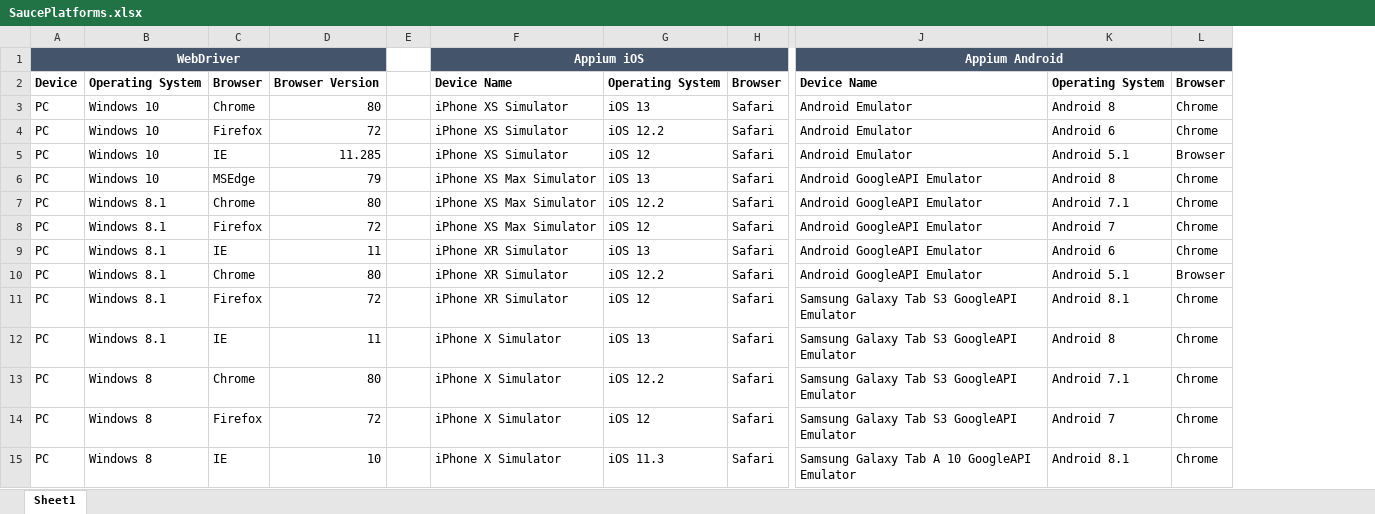
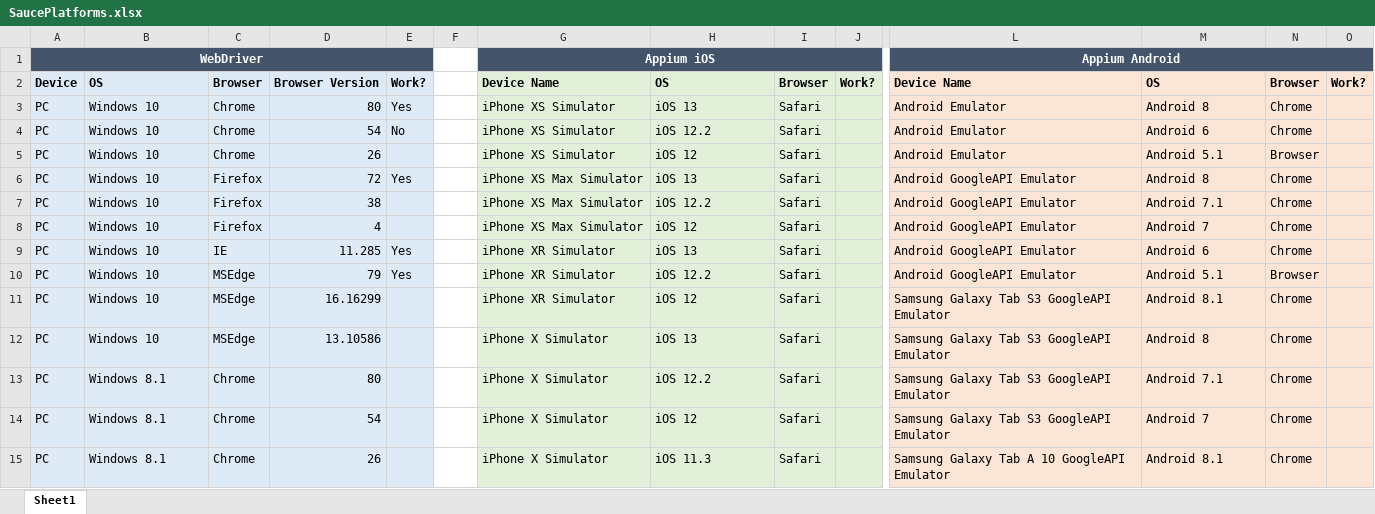
Before and after one commit to Sauceforge/Saucery3, an Excel workbook: SaucePlatforms.xlsx, sheet Sheet1, drawn as a sheet; only a part is shown, gaps mark what is left out; values as stored, in another font and other column widths than the file's, no borders; addresses are those after the commit; the diff covers the shown part only; the diff names each change by its address in the sheet, - before the commit and + after, or states it on an @@ line.

Commit message:
update spreadsheet

```diff
--- a/SaucePlatforms.xlsx (sheet Sheet1)
+++ b/SaucePlatforms.xlsx (sheet Sheet1)
+column E, rows 2-10: Work? | Yes | No |  | Yes |  |  | Yes | Yes
+column J, row 2: Work?
+column O, row 2: Work?
-A2:D15 fill: none
+A2:D15 fill: #DEEBF7
-B2: Operating System
+B2: OS
-G2:I15 fill: none
+G2:I15 fill: #E2F0D9
-H2: Operating System
+H2: OS
-L2:N15 fill: none
+L2:N15 fill: #FBE5D6
-M2: Operating System
+M2: OS
-C4: Firefox
+C4: Chrome
-D4: 72
+D4: 54
-C5: IE
+C5: Chrome
-D5: 11.285
+D5: 26
-C6: MSEdge
+C6: Firefox
-D6: 79
+D6: 72
-B7:B12: Windows 8.1
+B7:B12: Windows 10
-C7: Chrome
+C7: Firefox
-D7: 80
+D7: 38
-D8: 72
+D8: 4
-D9: 11
+D9: 11.285
-C10: Chrome
+C10: MSEdge
-D10: 80
+D10: 79
-C11: Firefox
+C11: MSEdge
-D11: 72
+D11: 16.16299
-C12: IE
+C12: MSEdge
-D12: 11
+D12: 13.10586
-B13:B15: Windows 8
+B13:B15: Windows 8.1
-C14: Firefox
+C14: Chrome
-D14: 72
+D14: 54
-C15: IE
+C15: Chrome
-D15: 10
+D15: 26
```
Also changed, not shown: 271 edited cells and cell formats elsewhere in this sheet.
